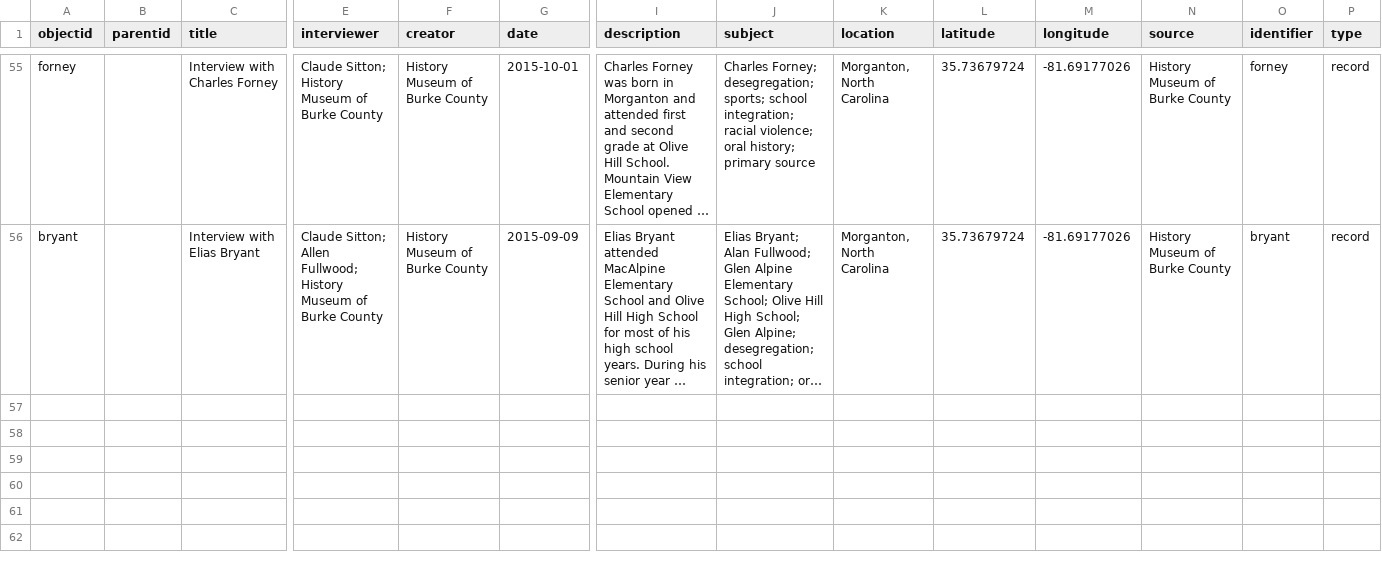
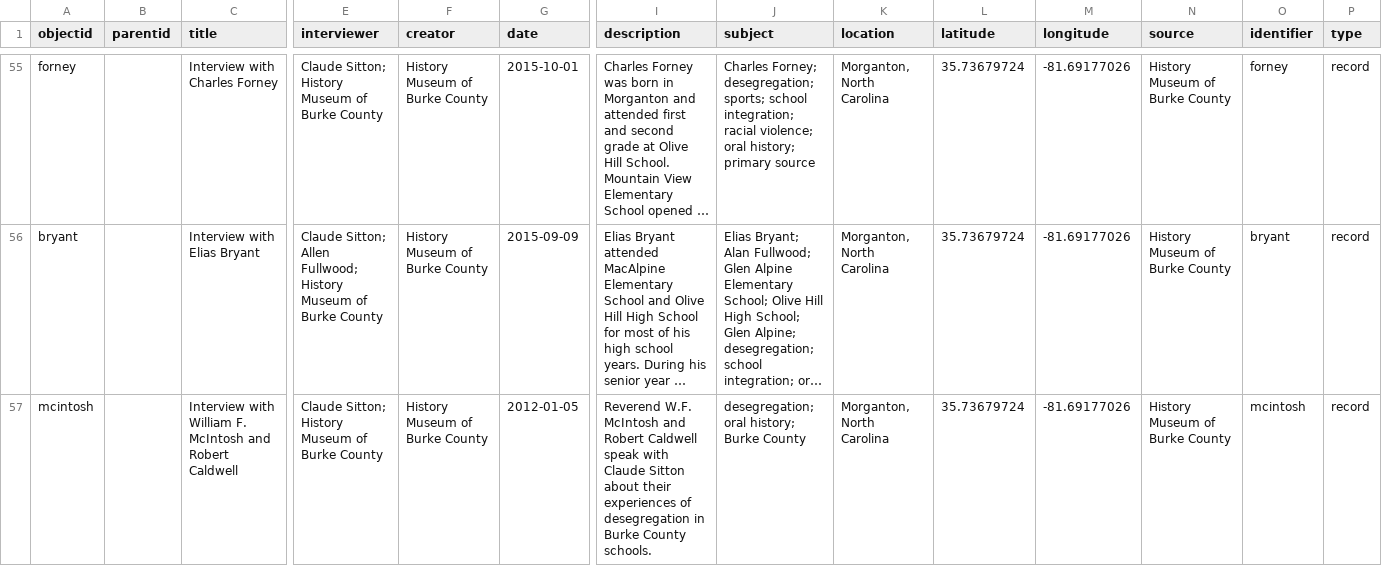
Before and after one commit to ncssmmolib/children-of-the-struggle-oral-history, a CSV file: _data/children-of-the-struggle-oral-history.csv, drawn as a sheet; only a part is shown, gaps mark what is left out; long unchanged cells end in …; rows hold the shown columns only; the diff names each change by its address in the sheet, - before the commit and + after, or states it on an @@ line.

Commit message:
Add mcintosh interview to metadata.

```diff
--- a/_data/children-of-the-struggle-oral-history.csv
+++ b/_data/children-of-the-struggle-oral-history.csv
+row 57: mcintosh |  | Interview with William F. McIntosh and Robert Caldwell | Claude Sitton; History Museum of Burke County | History Museum of Burke County | 2012-01-05 | Reverend W.F. McIntosh and Robert Caldwell speak with Claude Sitton about their experiences of desegregation in Burke County schools. | desegregation; oral history; Burke County | Morganton, North Carolina | 35.73679724 | -81.69177026 | History Museum of Burke County | mcintosh | record
```
